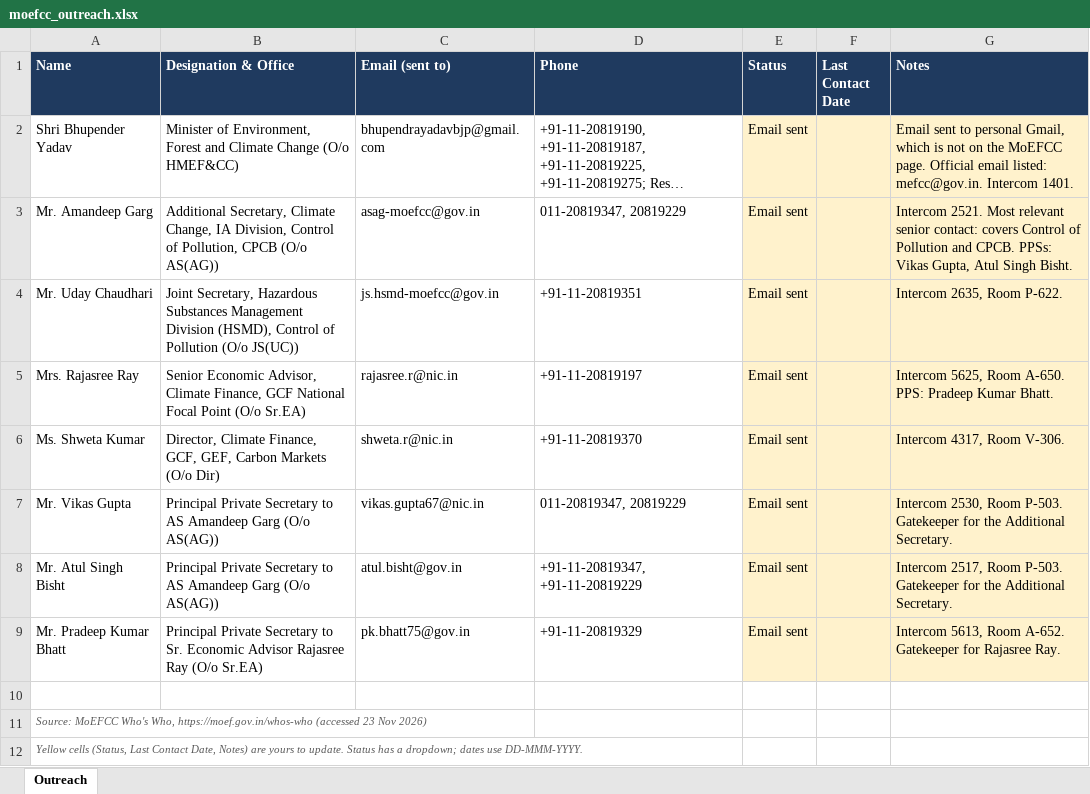
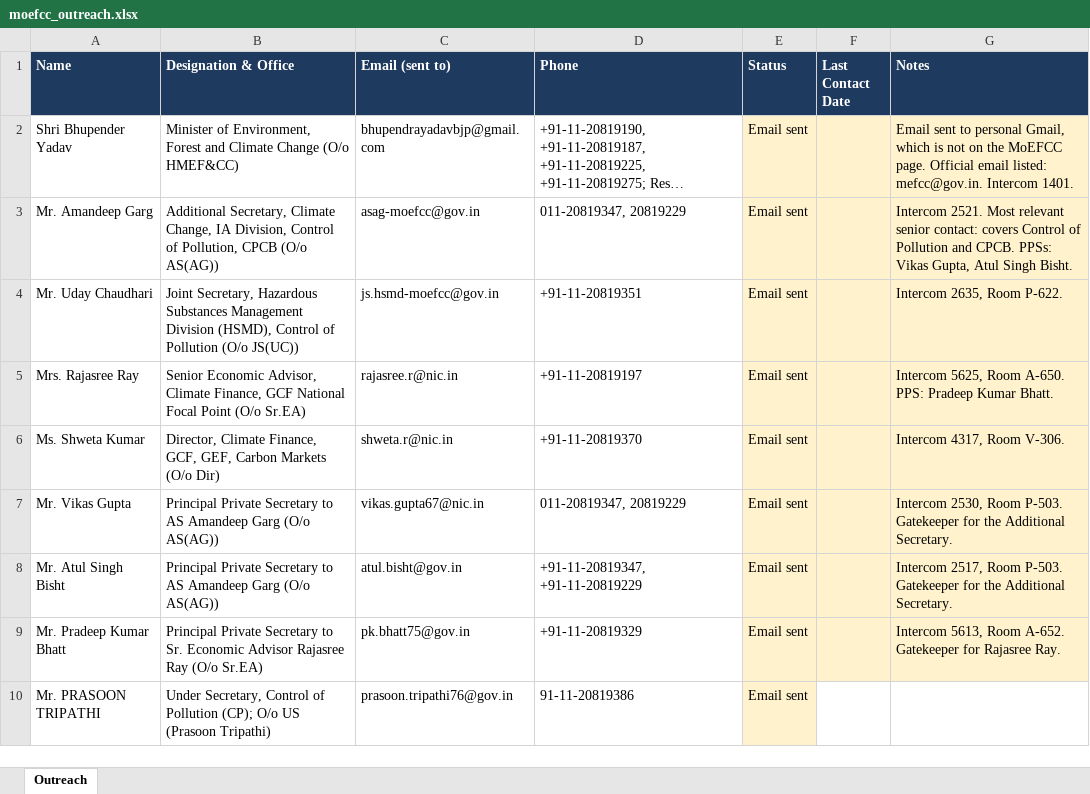
Before and after one commit to Tech-Studio-Art/dronevaqi, an Excel workbook: outreach/moefcc_outreach.xlsx, sheet Outreach, drawn as a sheet; long unchanged cells end in …; values as stored, in another font and other column widths than the file's, no borders; removed rows and columns are numbered as before the commit, all else as after; the diff names each change by its address in the sheet, - before the commit and + after, or states it on an @@ line.

Commit message:
Add files via upload

```diff
--- a/outreach/moefcc_outreach.xlsx (sheet Outreach)
+++ b/outreach/moefcc_outreach.xlsx (sheet Outreach)
-row 10: (empty)
+row 10: Mr. PRASOON TRIPATHI | Under Secretary, Control of Pollution (CP); O/o US (Prasoon Tripathi) | prasoon.tripathi76@gov.in | 91-11-20819386 | Email sent
-E10 fill: none
+E10 fill: #FFF2CC
-row 11: Source: MoEFCC Who's Who, https://moef.gov.in/whos-who (accessed 23 Nov 2026)
-row 12: Yellow cells (Status, Last Contact Date, Notes) are yours to update. Status has a dropdown; dates use DD-MMM-YYYY.
```
